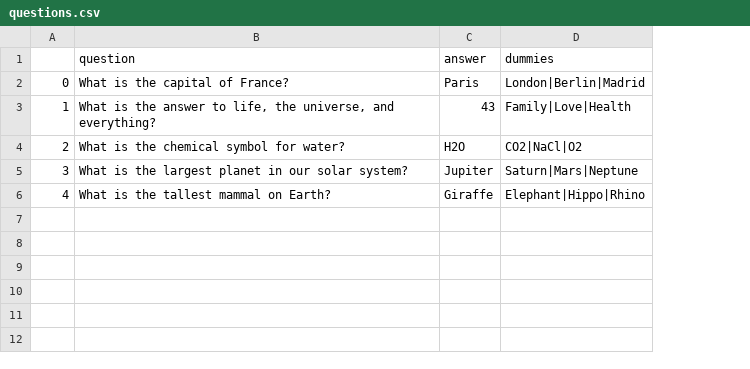
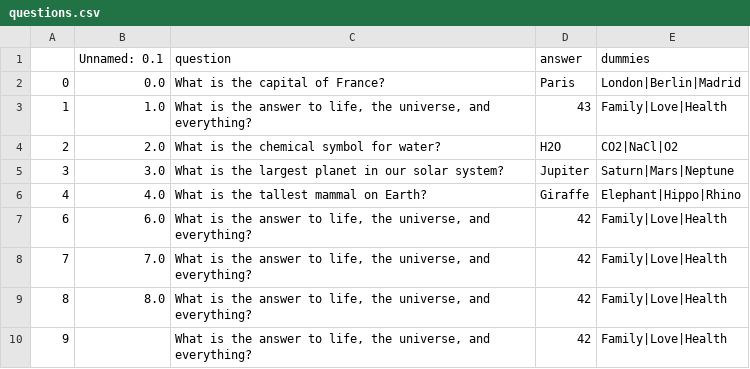
Before and after one commit to soffijamilic/flask-basics, a CSV file: data/questions.csv, drawn as a sheet; the diff names each change by its address in the sheet, - before the commit and + after, or states it on an @@ line.

```diff
--- a/data/questions.csv
+++ b/data/questions.csv
+column B (Unnamed: 0.1), rows 2-6: 0.0 | 1.0 | 2.0 | 3.0 | 4.0
+row 7: 6 | 6.0 | What is the answer to life, the universe, and everything? | 42 | Family|Love|Health
+row 8: 7 | 7.0 | What is the answer to life, the universe, and everything? | 42 | Family|Love|Health
+row 9: 8 | 8.0 | What is the answer to life, the universe, and everything? | 42 | Family|Love|Health
+row 10: 9 |  | What is the answer to life, the universe, and everything? | 42 | Family|Love|Health
```
Also changed, not shown: 3 other files.
